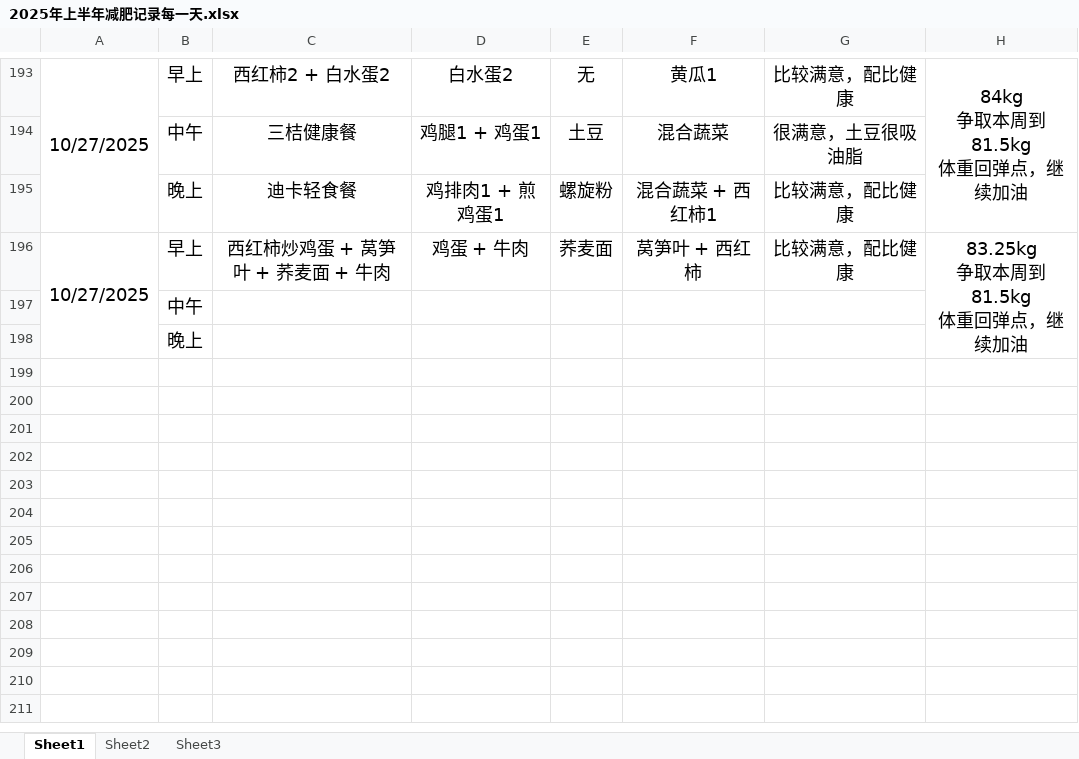
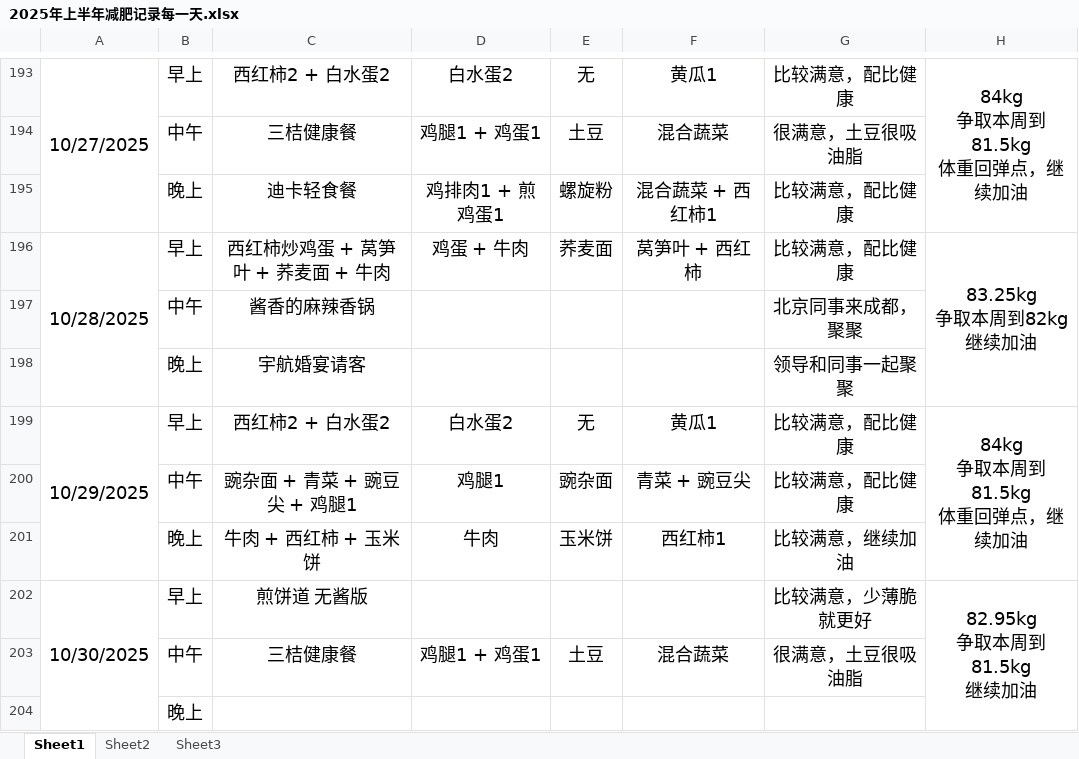
Before and after one commit to haolipeng/study_cloud_security_public, an Excel workbook: 2025年上半年减肥记录每一天.xlsx, sheet Sheet1, drawn as a sheet; only a part is shown, gaps mark what is left out; values as stored, in another font and other column widths than the file's, no borders; removed rows and columns are numbered as before the commit, all else as after; ↵ is a line break in a cell; the diff names each change by its address in the sheet, - before the commit and + after, or states it on an @@ line.

```diff
--- a/2025年上半年减肥记录每一天.xlsx (sheet Sheet1)
+++ b/2025年上半年减肥记录每一天.xlsx (sheet Sheet1)
-A196: 10/27/2025
+A196: 10/28/2025
-A196:A198 merged
+A196:A198 merged
-H196: 83.25kg ↵ 争取本周到81.5kg ↵ 体重回弹点，继续加油
+H196: 83.25kg ↵ 争取本周到82kg ↵ 继续加油
-H196:H198 merged
+H196:H198 merged
-row 197:  | 中午
+row 197:  | 中午 | 酱香的麻辣香锅 |  |  |  | 北京同事来成都，聚聚
+row 198:  | 晚上 | 宇航婚宴请客 |  |  |  | 领导和同事一起聚聚
+row 199: 10/29/2025 | 早上 | 西红柿2 + 白水蛋2 | 白水蛋2 | 无 | 黄瓜1 | 比较满意，配比健康 | 84kg ↵ 争取本周到81.5kg ↵ 体重回弹点，继续加油
+row 200:  | 中午 | 豌杂面 + 青菜 + 豌豆尖 + 鸡腿1 | 鸡腿1 | 豌杂面 | 青菜 + 豌豆尖 | 比较满意，配比健康
+row 201:  | 晚上 | 牛肉 + 西红柿 + 玉米饼 | 牛肉 | 玉米饼 | 西红柿1 | 比较满意，继续加油
+row 202: 10/30/2025 | 早上 | 煎饼道 无酱版 |  |  |  | 比较满意，少薄脆就更好 | 82.95kg ↵ 争取本周到81.5kg ↵ 继续加油
+row 203:  | 中午 | 三桔健康餐 | 鸡腿1 + 鸡蛋1 | 土豆 | 混合蔬菜 | 很满意，土豆很吸油脂
```
Also changed, not shown: 24 other files.
